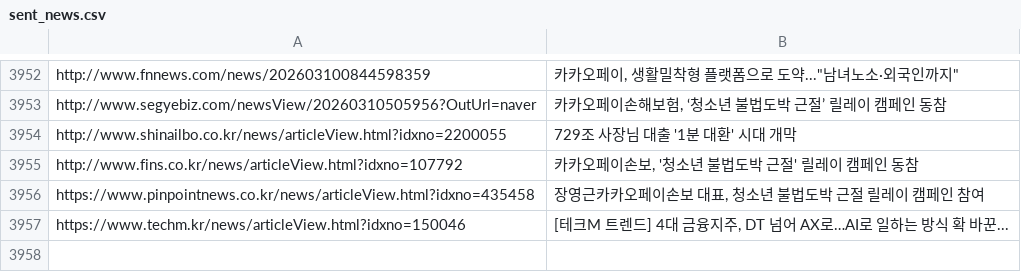
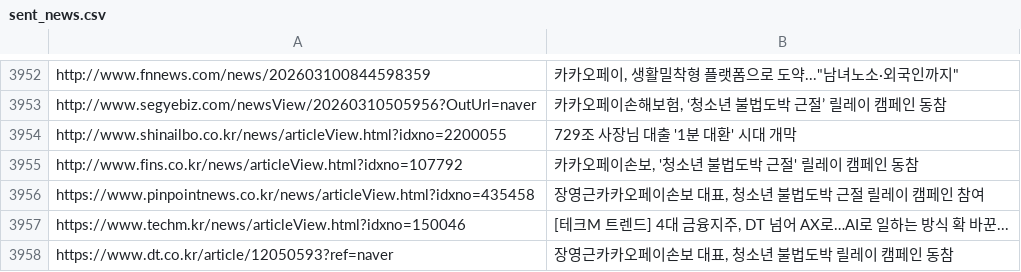
Before and after one commit to dhlee13147-lang/my-news-bot, a CSV file: sent_news.csv, drawn as a sheet; only a part is shown, gaps mark what is left out; the diff names each change by its address in the sheet, - before the commit and + after, or states it on an @@ line.

```diff
--- a/sent_news.csv
+++ b/sent_news.csv
+row 3958: https://www.dt.co.kr/article/12050593?ref=naver | 장영근카카오페이손보 대표, 청소년 불법도박 릴레이 캠페인 동참
```
